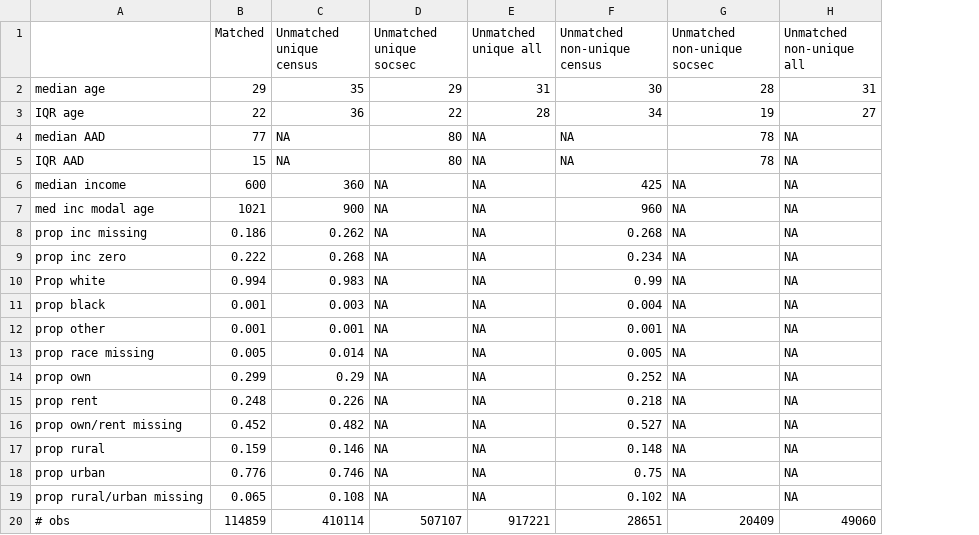
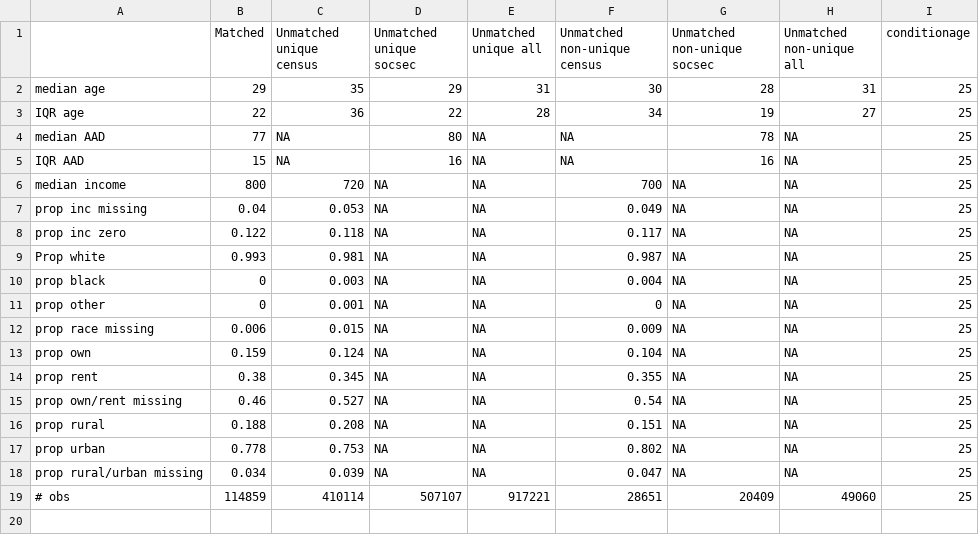
Before and after one commit to josh-goldstein-git/censoc, a CSV file: match_metrics/OR_descriptives.csv, drawn as a sheet; removed rows and columns are numbered as before the commit, all else as after; the diff names each change by its address in the sheet, - before the commit and + after, or states it on an @@ line.

Commit message:
conditional descriptives

```diff
--- a/match_metrics/OR_descriptives.csv
+++ b/match_metrics/OR_descriptives.csv
+column I (conditionage), rows 2-19: all 25
-D5 (Unmatched unique socsec): 80
+D5 (Unmatched unique socsec): 16
-G5 (Unmatched non-unique socsec): 78
+G5 (Unmatched non-unique socsec): 16
-B6 (Matched): 600
+B6 (Matched): 800
-C6 (Unmatched unique census): 360
+C6 (Unmatched unique census): 720
-F6 (Unmatched non-unique census): 425
+F6 (Unmatched non-unique census): 700
-row 7: med inc modal age | 1021 | 900 | NA | NA | 960 | NA | NA
-B7 (Matched): 0.186
+B7 (Matched): 0.04
-C7 (Unmatched unique census): 0.262
+C7 (Unmatched unique census): 0.053
-F7 (Unmatched non-unique census): 0.268
+F7 (Unmatched non-unique census): 0.049
-B8 (Matched): 0.222
+B8 (Matched): 0.122
-C8 (Unmatched unique census): 0.268
+C8 (Unmatched unique census): 0.118
-F8 (Unmatched non-unique census): 0.234
+F8 (Unmatched non-unique census): 0.117
-B9 (Matched): 0.994
+B9 (Matched): 0.993
-C9 (Unmatched unique census): 0.983
+C9 (Unmatched unique census): 0.981
-F9 (Unmatched non-unique census): 0.99
+F9 (Unmatched non-unique census): 0.987
-B10:B11 (Matched): 0.001
+B10:B11 (Matched): 0
-F11 (Unmatched non-unique census): 0.001
+F11 (Unmatched non-unique census): 0
-B12 (Matched): 0.005
+B12 (Matched): 0.006
-C12 (Unmatched unique census): 0.014
+C12 (Unmatched unique census): 0.015
-F12 (Unmatched non-unique census): 0.005
+F12 (Unmatched non-unique census): 0.009
-B13 (Matched): 0.299
+B13 (Matched): 0.159
-C13 (Unmatched unique census): 0.29
+C13 (Unmatched unique census): 0.124
-F13 (Unmatched non-unique census): 0.252
+F13 (Unmatched non-unique census): 0.104
-B14 (Matched): 0.248
+B14 (Matched): 0.38
-C14 (Unmatched unique census): 0.226
+C14 (Unmatched unique census): 0.345
-F14 (Unmatched non-unique census): 0.218
+F14 (Unmatched non-unique census): 0.355
-B15 (Matched): 0.452
+B15 (Matched): 0.46
-C15 (Unmatched unique census): 0.482
+C15 (Unmatched unique census): 0.527
-F15 (Unmatched non-unique census): 0.527
+F15 (Unmatched non-unique census): 0.54
-B16 (Matched): 0.159
+B16 (Matched): 0.188
-C16 (Unmatched unique census): 0.146
+C16 (Unmatched unique census): 0.208
-F16 (Unmatched non-unique census): 0.148
+F16 (Unmatched non-unique census): 0.151
-B17 (Matched): 0.776
+B17 (Matched): 0.778
-C17 (Unmatched unique census): 0.746
+C17 (Unmatched unique census): 0.753
-F17 (Unmatched non-unique census): 0.75
+F17 (Unmatched non-unique census): 0.802
-B18 (Matched): 0.065
+B18 (Matched): 0.034
-C18 (Unmatched unique census): 0.108
+C18 (Unmatched unique census): 0.039
-F18 (Unmatched non-unique census): 0.102
+F18 (Unmatched non-unique census): 0.047
```
Also changed, not shown: 2 other files.
